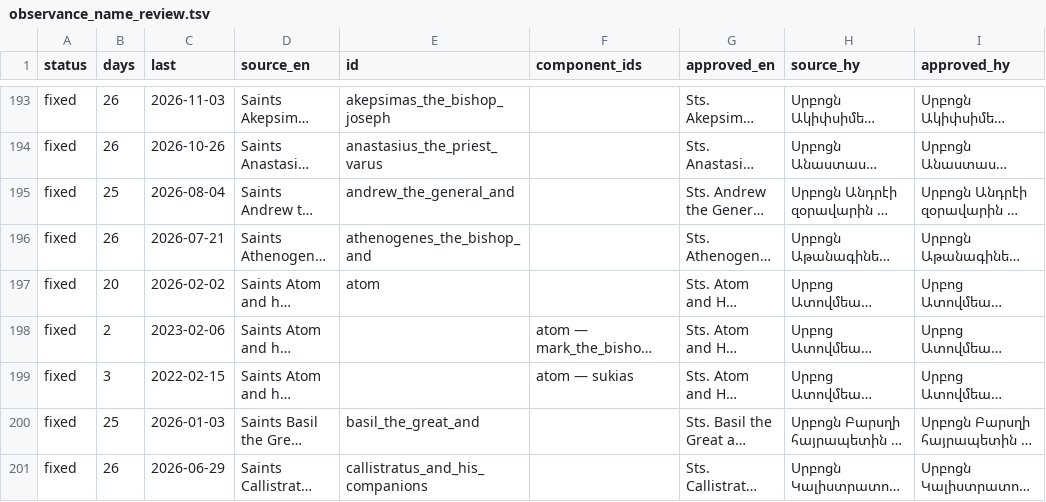
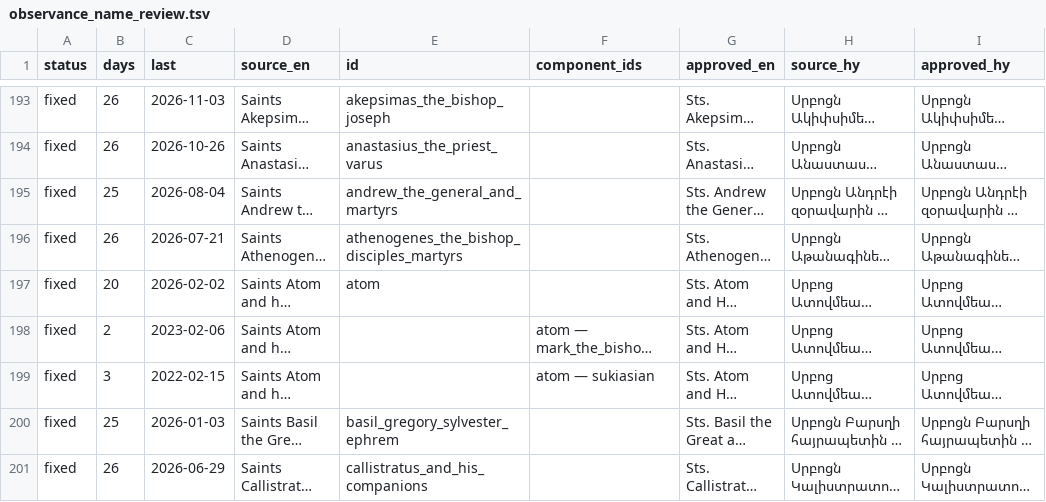
Before and after one commit to andylitalo/armenian-lectionary, a TSV file: dev/observance_name_review.tsv, drawn as a sheet; only a part is shown, gaps mark what is left out; long unchanged cells end in …; the diff covers the shown part only; the diff names each change by its address in the sheet, - before the commit and + after, or states it on an @@ line.

```diff
--- a/dev/observance_name_review.tsv
+++ b/dev/observance_name_review.tsv
-E195 (id): andrew_the_general_and
+E195 (id): andrew_the_general_and_martyrs
-E196 (id): athenogenes_the_bishop_and
+E196 (id): athenogenes_the_bishop_disciples_martyrs
-F199 (component_ids): atom — sukias
+F199 (component_ids): atom — sukiasian
-E200 (id): basil_the_great_and
+E200 (id): basil_gregory_sylvester_ephrem
```
Also changed, not shown: 117 edited cells elsewhere in this file, 16 other files.
